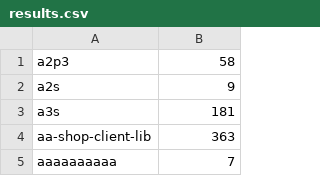
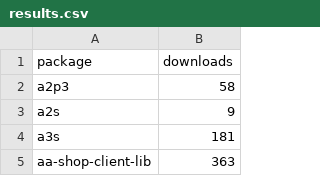
Before and after one commit to MattMorgis/request-dependencies, a CSV file: results.csv, drawn as a sheet; only a part is shown; the shorter side is filled out with more unchanged rows.

Commit message:
feat: adding header to csv

```diff
--- a/results.csv
+++ b/results.csv
@@ -1 +1,2 @@
+package, downloads
 a2p3, 58
```
